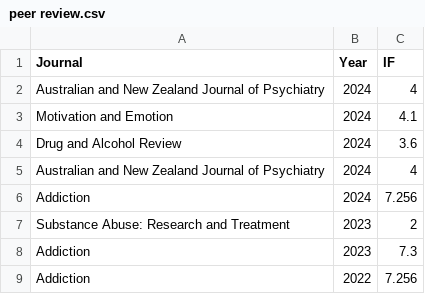
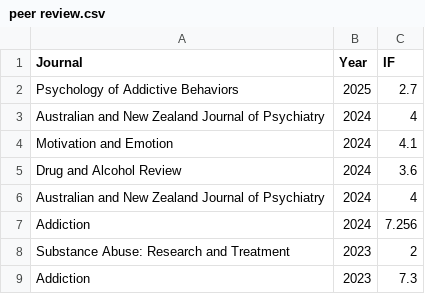
Before and after one commit to conig/jamesconigrave, a CSV file: inst/db/peer review.csv, drawn as a sheet; only a part is shown; the shorter side is filled out with more unchanged rows.

Commit message:
add psych addictive behaviours

```diff
--- a/inst/db/peer review.csv
+++ b/inst/db/peer review.csv
@@ -1,2 +1,3 @@
 Journal,Year,IF
+Psychology of Addictive Behaviors,2025,2.7
 Australian and New Zealand Journal of Psychiatry,2024,4
```
